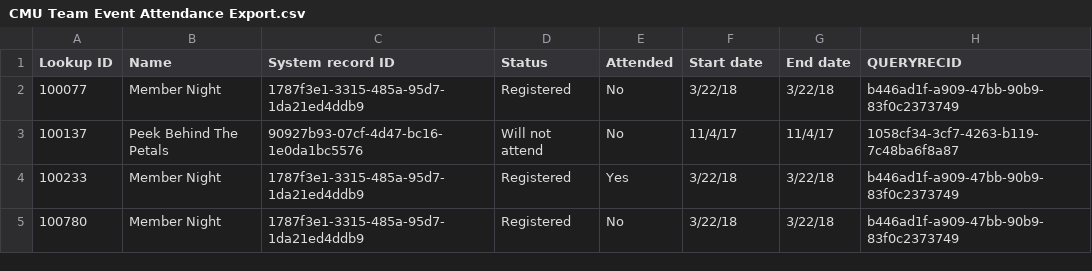
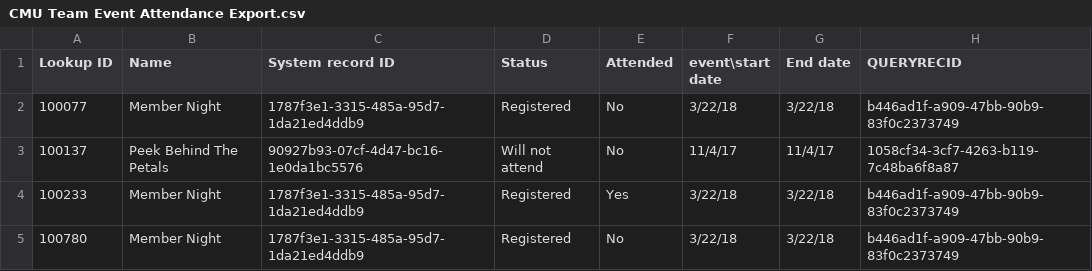
Before and after one commit to gyao852/phipps_db_visualizer, a CSV file: public/CMU Team Event Attendance Export.csv, drawn as a sheet; only a part is shown.

```diff
--- a/public/CMU Team Event Attendance Export.csv
+++ b/public/CMU Team Event Attendance Export.csv
@@ -1,2 +1,2 @@
-Lookup ID,Name,System record ID,Status,Attended,Start date,End date,QUERYRECID
+Lookup ID,Name,System record ID,Status,Attended,event\start date,End date,QUERYRECID
 100077,Member Night,1787f3e1-3315-485a-95d7-1da21ed4ddb9,Registered,No,3/22/18,3/22/18,b446ad1f-a909-47bb-90b9-83f0c2373749
```
Also changed, not shown: public/constituent_membership_records.csv, public/incomplete_invalid_constituents.csv, 29 other files.
